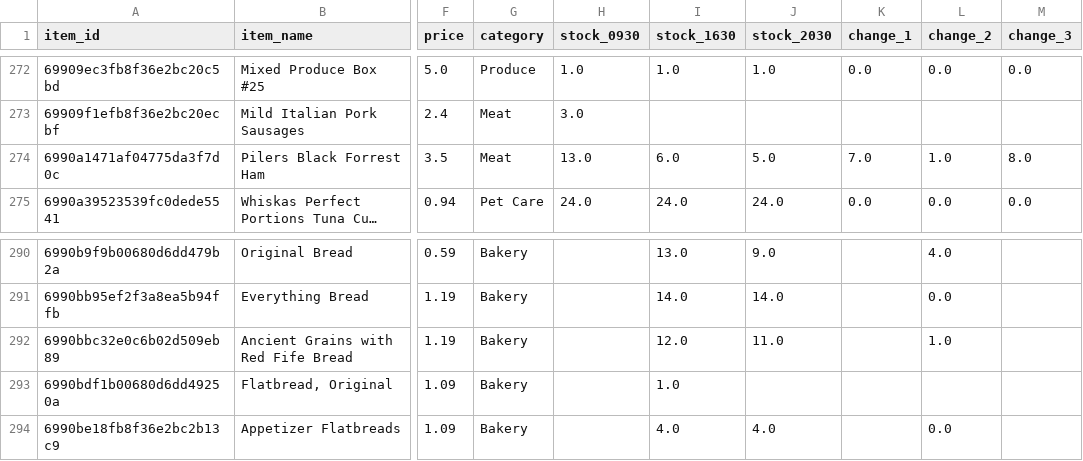
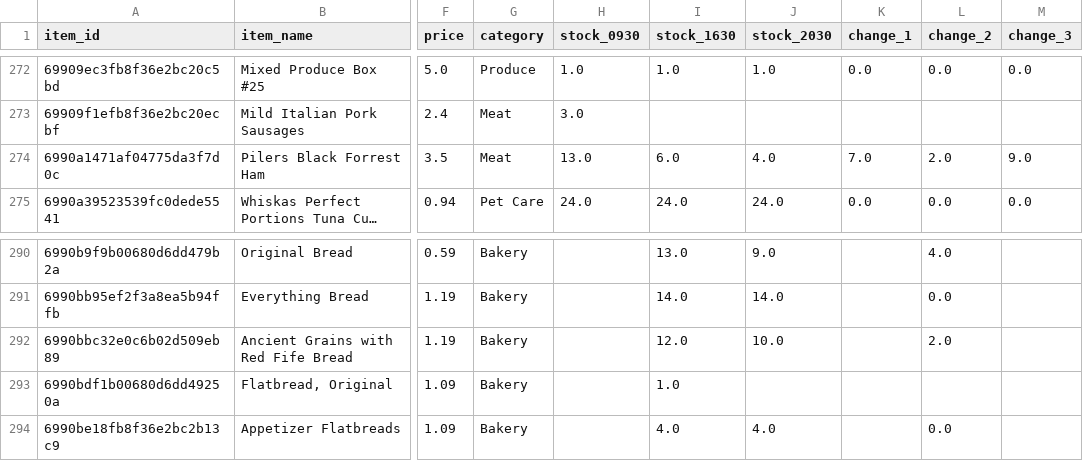
Before and after one commit to youhearation/flashfood-scraper, a CSV file: summary/20260214/Vancouver.csv, drawn as a sheet; only a part is shown, gaps mark what is left out; long unchanged cells end in …; the diff covers the shown part only; the diff names each change by its address in the sheet, - before the commit and + after, or states it on an @@ line.

```diff
--- a/summary/20260214/Vancouver.csv
+++ b/summary/20260214/Vancouver.csv
-J274 (stock_2030): 5.0
+J274 (stock_2030): 4.0
-L274 (change_2): 1.0
+L274 (change_2): 2.0
-M274 (change_3): 8.0
+M274 (change_3): 9.0
-J292 (stock_2030): 11.0
+J292 (stock_2030): 10.0
-L292 (change_2): 1.0
+L292 (change_2): 2.0
```
Also changed, not shown: 2 removed rows and 16 edited cells elsewhere in this file, data/west_20260214-2030.csv, 3 other files.
